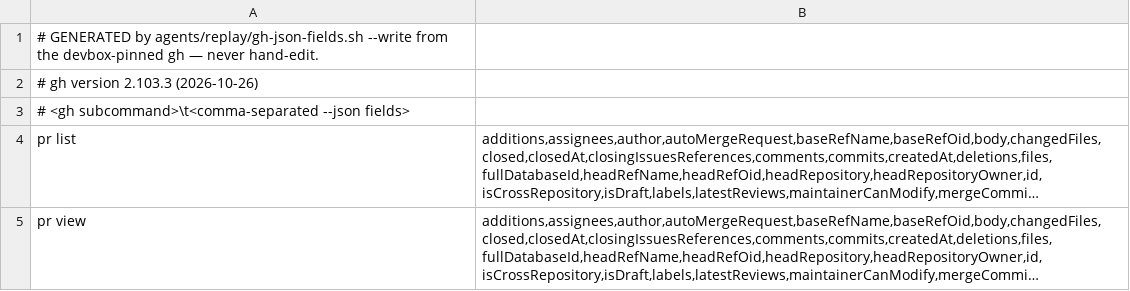
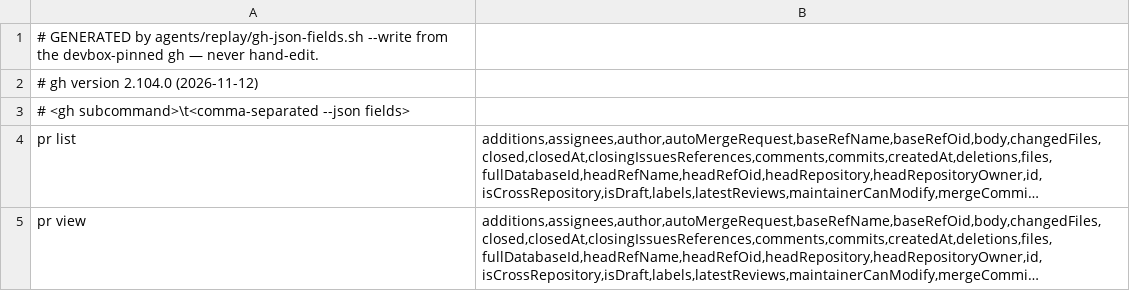
Before and after one commit to teststuffstash/homelab, a TSV file: agents/replay/stubs/gh-json-fields.tsv, drawn as a sheet; only a part is shown; long unchanged cells end in ….

```diff
--- a/agents/replay/stubs/gh-json-fields.tsv
+++ b/agents/replay/stubs/gh-json-fields.tsv
@@ -1,3 +1,3 @@
 # GENERATED by agents/replay/gh-json-fields.sh --write from the devbox-pinned gh — never hand-edit.
-# gh version 2.103.3 (2026-10-26)
+# gh version 2.104.0 (2026-11-12)
 # <gh subcommand>\t<comma-separated --json fields>
```
Also changed, not shown: 3 other files.
